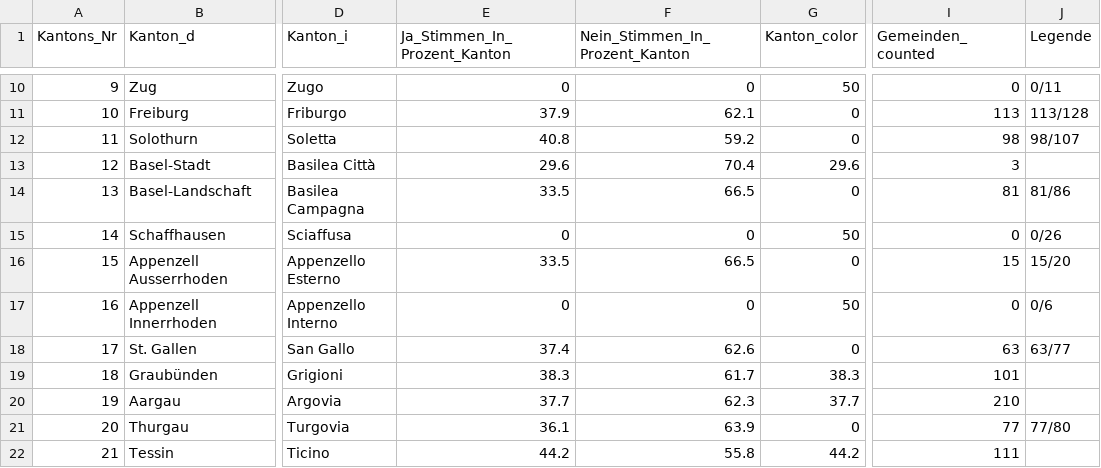
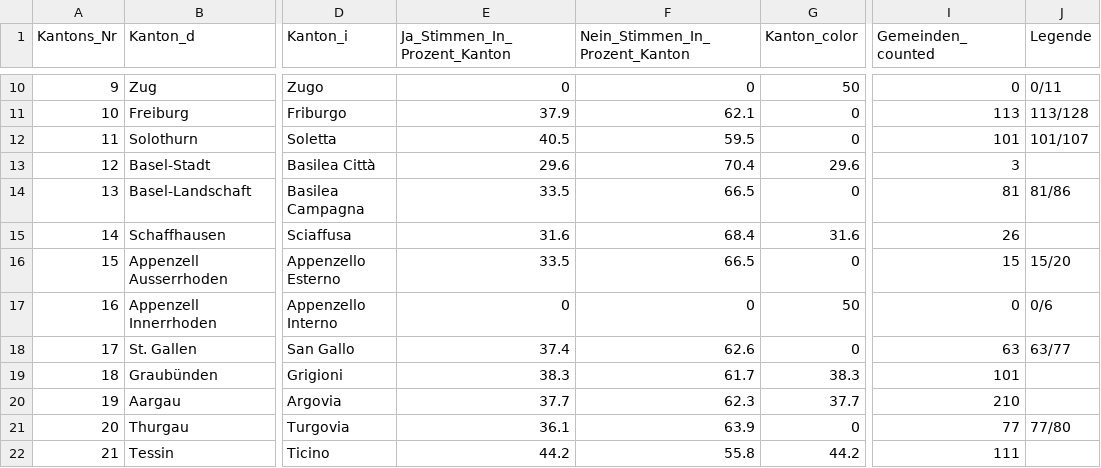
Before and after one commit to awp-finanznachrichten/lena_maerz2021, a CSV file: Output/E-ID-Gesetz_dw_kantone.csv, drawn as a sheet; only a part is shown, gaps mark what is left out; the diff names each change by its address in the sheet, - before the commit and + after, or states it on an @@ line.

```diff
--- a/Output/E-ID-Gesetz_dw_kantone.csv
+++ b/Output/E-ID-Gesetz_dw_kantone.csv
-E12 (Ja_Stimmen_In_Prozent_Kanton): 40.8
+E12 (Ja_Stimmen_In_Prozent_Kanton): 40.5
-F12 (Nein_Stimmen_In_Prozent_Kanton): 59.2
+F12 (Nein_Stimmen_In_Prozent_Kanton): 59.5
-I12 (Gemeinden_counted): 98
+I12 (Gemeinden_counted): 101
-J12 (Legende): 98/107
+J12 (Legende): 101/107
-E15 (Ja_Stimmen_In_Prozent_Kanton): 0
+E15 (Ja_Stimmen_In_Prozent_Kanton): 31.6
-F15 (Nein_Stimmen_In_Prozent_Kanton): 0
+F15 (Nein_Stimmen_In_Prozent_Kanton): 68.4
-G15 (Kanton_color): 50
+G15 (Kanton_color): 31.6
-I15 (Gemeinden_counted): 0
+I15 (Gemeinden_counted): 26
-J15 (Legende): 0/26
+J15 (Legende): (empty)
```
Also changed, not shown: Output/Indonesien_dw_kantone.csv, Output/Verhuellungsverbot_dw_kantone.csv, 7 other files.
